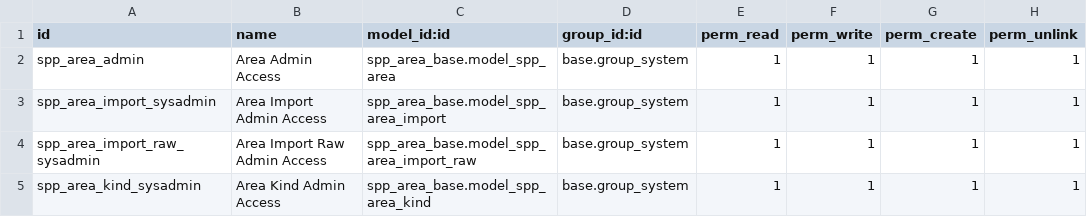
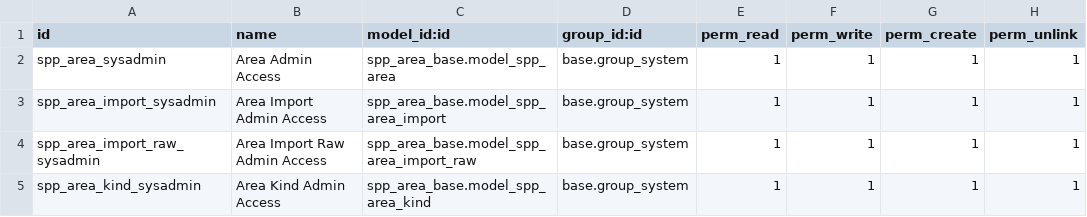
Before and after one commit to openspp-project/openspp-registry, a CSV file: spp_area_base/security/ir.model.access.csv, drawn as a sheet.

Commit message:
[FIX] spp_area_base: Modify the spp_area module to depend on the spp_area_base module.

```diff
--- a/spp_area_base/security/ir.model.access.csv
+++ b/spp_area_base/security/ir.model.access.csv
@@ -1,3 +1,3 @@
 id,name,model_id:id,group_id:id,perm_read,perm_write,perm_create,perm_unlink
-spp_area_admin,Area Admin Access,spp_area_base.model_spp_area,base.group_system,1,1,1,1
+spp_area_sysadmin,Area Admin Access,spp_area_base.model_spp_area,base.group_system,1,1,1,1
 spp_area_import_sysadmin,Area Import Admin Access,spp_area_base.model_spp_area_import,base.group_system,1,1,1,1
```
Also changed, not shown: 11 other files.
